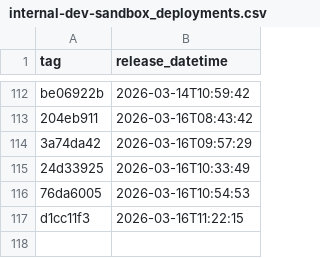
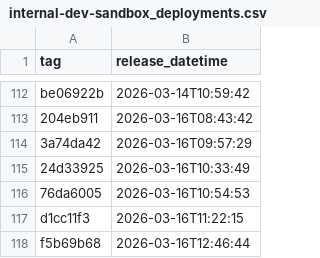
Before and after one commit to NHSDigital/electronic-prescription-service-api, a CSV file: _data/internal-dev-sandbox_deployments.csv, drawn as a sheet; only a part is shown, gaps mark what is left out; the diff names each change by its address in the sheet, - before the commit and + after, or states it on an @@ line.

```diff
--- a/_data/internal-dev-sandbox_deployments.csv
+++ b/_data/internal-dev-sandbox_deployments.csv
+row 118: f5b69b68 | 2026-03-16T12:46:44
```
Also changed, not shown: 1 other file.
